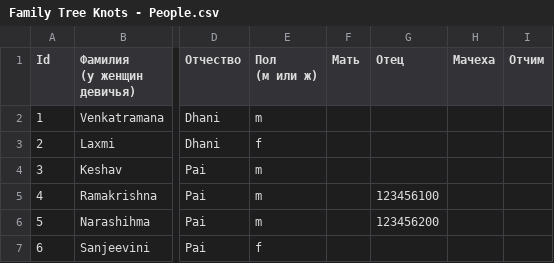
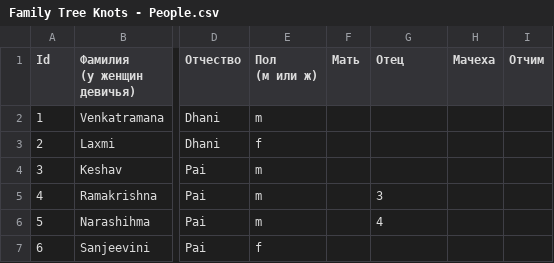
Before and after one commit to Karrot-Tech/family-tree, a CSV file: scripts/input/Family Tree Knots - People.csv, drawn as a sheet; only a part is shown, gaps mark what is left out; the diff names each change by its address in the sheet, - before the commit and + after, or states it on an @@ line.

Commit message:
Update Family Tree Knots - People.csv

```diff
--- a/scripts/input/Family Tree Knots - People.csv
+++ b/scripts/input/Family Tree Knots - People.csv
-G5 (Отец): 123456100
+G5 (Отец): 3
-G6 (Отец): 123456200
+G6 (Отец): 4
```
